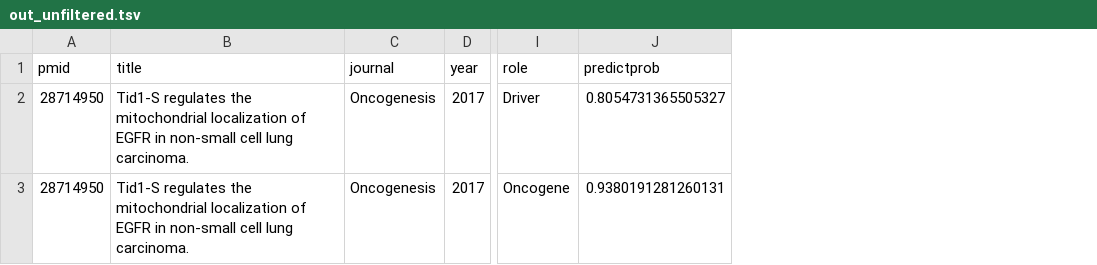
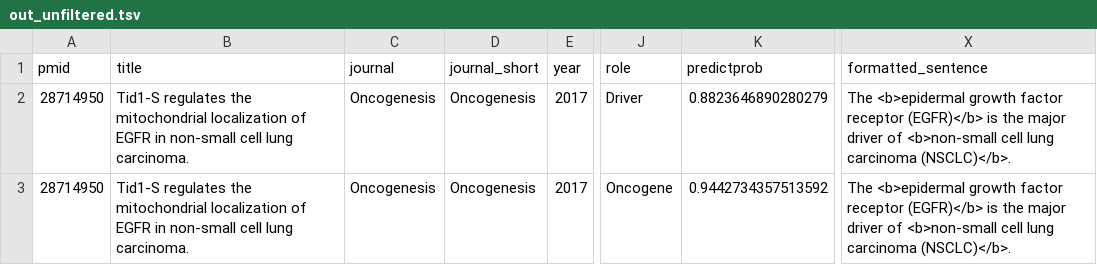
Before and after one commit to jakelever/cancermine, a TSV file: exampledata/expected/out_unfiltered.tsv, drawn as a sheet; only a part is shown, gaps mark what is left out; addresses are those after the commit; the diff names each change by its address in the sheet, - before the commit and + after, or states it on an @@ line.

Commit message:
Refresh expected demo outputs for current Kindred and output columns

```diff
--- a/exampledata/expected/out_unfiltered.tsv
+++ b/exampledata/expected/out_unfiltered.tsv
+column D (journal_short), rows 2-3: Oncogenesis | Oncogenesis
+column X (formatted_sentence), rows 2-3: The <b>epidermal growth factor receptor (EGFR)</b> is the major driver of <b>non-small cell lung carcinoma (NSCLC)</b>. | The <b>epidermal growth factor receptor (EGFR)</b> is the major driver of <b>non-small cell lung carcinoma (NSCLC)</b>.
-K2 (predictprob): 0.8054731365505327
+K2 (predictprob): 0.8823646890280279
-K3 (predictprob): 0.9380191281260131
+K3 (predictprob): 0.9442734357513592
```
Also changed, not shown: exampledata/expected/out_sentences.tsv, 1 other file.
